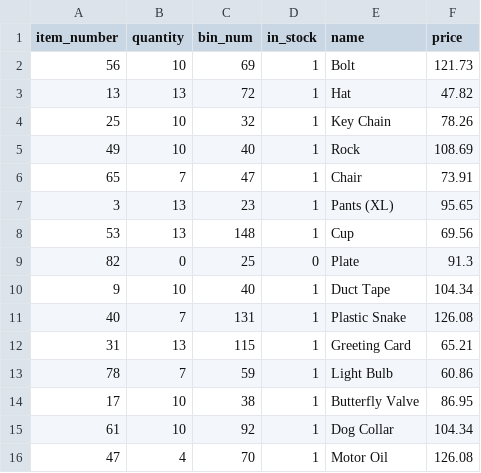
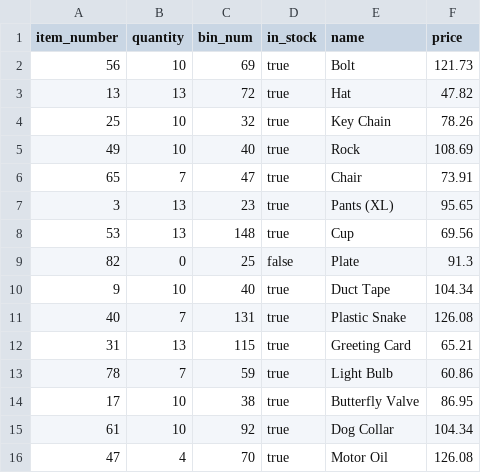
Before and after one commit to eastonb120/HimalayaFly, a CSV file: InventoryManifest.csv, drawn as a sheet.

Commit message:
Update InventoryManifest.csv
updated boolean values form int to lower-case string

```diff
--- a/InventoryManifest.csv
+++ b/InventoryManifest.csv
@@ -1,16 +1,16 @@
 "item_number"," quantity"," bin_num"," in_stock"," name"," price"
-56,10,69,1,"Bolt",121.73
-13,13,72,1,"Hat",47.82
-25,10,32,1,"Key Chain",78.26
-49,10,40,1,"Rock",108.69
-65,7,47,1,"Chair",73.91
-3,13,23,1,"Pants (XL)",95.65
-53,13,148,1,"Cup",69.56
-82,0,25,0,"Plate",91.3
-9,10,40,1,"Duct Tape",104.34
-40,7,131,1,"Plastic Snake",126.08
-31,13,115,1,"Greeting Card",65.21
-78,7,59,1,"Light Bulb",60.86
-17,10,38,1,"Butterfly Valve",86.95
-61,10,92,1,"Dog Collar",104.34
-47,4,70,1,"Motor Oil",126.08
+56,10,69,"true","Bolt",121.73
+13,13,72,"true","Hat",47.82
+25,10,32,"true","Key Chain",78.26
+49,10,40,"true","Rock",108.69
+65,7,47,"true","Chair",73.91
+3,13,23,"true","Pants (XL)",95.65
+53,13,148,"true","Cup",69.56
+82,0,25,"false","Plate",91.3
+9,10,40,"true","Duct Tape",104.34
+40,7,131,"true","Plastic Snake",126.08
+31,13,115,"true","Greeting Card",65.21
+78,7,59,"true","Light Bulb",60.86
+17,10,38,"true","Butterfly Valve",86.95
+61,10,92,"true","Dog Collar",104.34
+47,4,70,"true","Motor Oil",126.08
```
